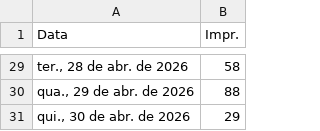
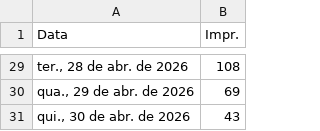
Before and after one commit to nettobeal/googleAdsReportNishida, a CSV file: csvs/Gráfico_de_série_temporal(2026.04.01-2026.04.30).csv, drawn as a sheet; only a part is shown, gaps mark what is left out; the diff covers the shown part only.

```diff
--- a/csvs/Gráfico_de_série_temporal(2026.04.01-2026.04.30).csv
+++ b/csvs/Gráfico_de_série_temporal(2026.04.01-2026.04.30).csv
@@ -29,3 +29,3 @@ Data,Impr.
-"ter., 28 de abr. de 2026",58
-"qua., 29 de abr. de 2026",88
-"qui., 30 de abr. de 2026",29
+"ter., 28 de abr. de 2026",108
+"qua., 29 de abr. de 2026",69
+"qui., 30 de abr. de 2026",43
```
Also changed, not shown: 27 edited cells elsewhere in this file, 4 other files.
